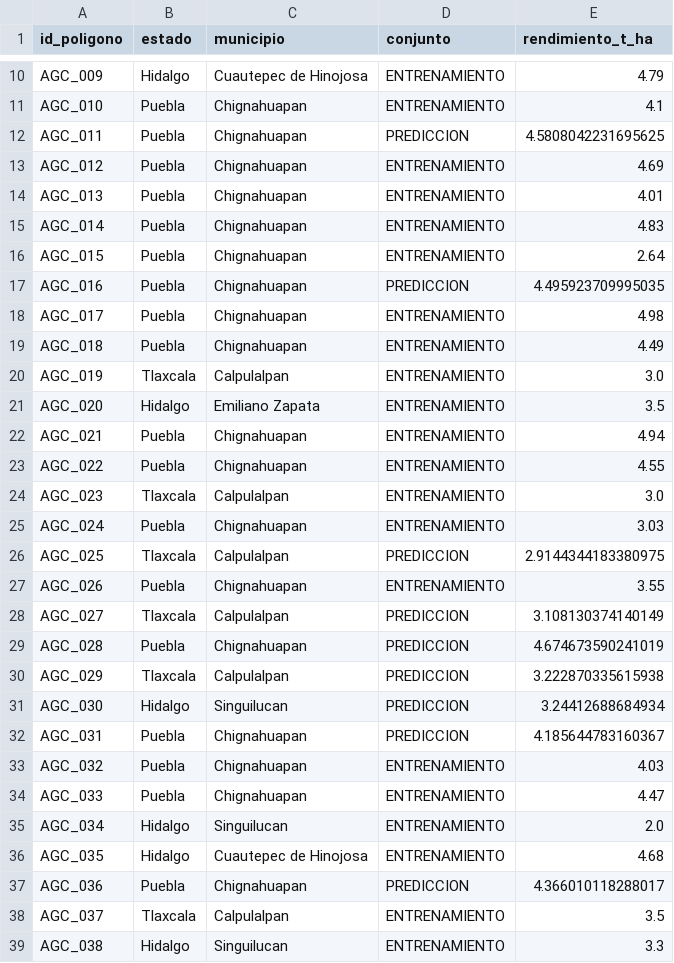
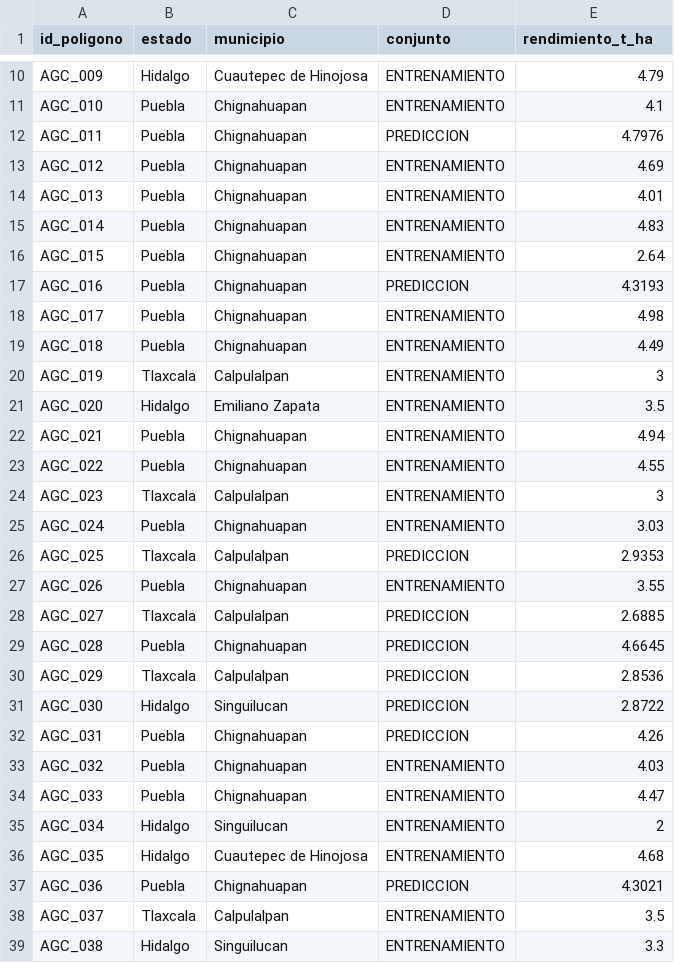
Before and after one commit to viclrnz/AgroCebada_Datos, a CSV file: data/predictions/rendimientos_estimados.csv, drawn as a sheet; only a part is shown, gaps mark what is left out; the diff covers the shown part only.

Commit message:
feat: modelo final, ensamble RF + SVR de 16 variables (Modelo 5)
Carga rendimientos_estimados con las predicciones del ensamble de 16 variables (2 decimales). El archivo de comparación trae M1 a M6 con predicciones de validación cruzada; los encabezados se normalizan a minúsculas al leerlo.

```diff
--- a/data/predictions/rendimientos_estimados.csv
+++ b/data/predictions/rendimientos_estimados.csv
@@ -11,3 +11,3 @@ AGC_009,Hidalgo,Cuautepec de Hinojosa,ENTRENAMIENTO,4.79
 AGC_010,Puebla,Chignahuapan,ENTRENAMIENTO,4.1
-AGC_011,Puebla,Chignahuapan,PREDICCION,4.5808042231695625
+AGC_011,Puebla,Chignahuapan,PREDICCION,4.7976
 AGC_012,Puebla,Chignahuapan,ENTRENAMIENTO,4.69
@@ -16,6 +16,6 @@ AGC_014,Puebla,Chignahuapan,ENTRENAMIENTO,4.83
 AGC_015,Puebla,Chignahuapan,ENTRENAMIENTO,2.64
-AGC_016,Puebla,Chignahuapan,PREDICCION,4.495923709995035
+AGC_016,Puebla,Chignahuapan,PREDICCION,4.3193
 AGC_017,Puebla,Chignahuapan,ENTRENAMIENTO,4.98
 AGC_018,Puebla,Chignahuapan,ENTRENAMIENTO,4.49
-AGC_019,Tlaxcala,Calpulalpan,ENTRENAMIENTO,3.0
+AGC_019,Tlaxcala,Calpulalpan,ENTRENAMIENTO,3
 AGC_020,Hidalgo,Emiliano Zapata,ENTRENAMIENTO,3.5
@@ -23,16 +23,16 @@ AGC_021,Puebla,Chignahuapan,ENTRENAMIENTO,4.94
 AGC_022,Puebla,Chignahuapan,ENTRENAMIENTO,4.55
-AGC_023,Tlaxcala,Calpulalpan,ENTRENAMIENTO,3.0
+AGC_023,Tlaxcala,Calpulalpan,ENTRENAMIENTO,3
 AGC_024,Puebla,Chignahuapan,ENTRENAMIENTO,3.03
-AGC_025,Tlaxcala,Calpulalpan,PREDICCION,2.9144344183380975
+AGC_025,Tlaxcala,Calpulalpan,PREDICCION,2.9353
 AGC_026,Puebla,Chignahuapan,ENTRENAMIENTO,3.55
-AGC_027,Tlaxcala,Calpulalpan,PREDICCION,3.108130374140149
-AGC_028,Puebla,Chignahuapan,PREDICCION,4.674673590241019
-AGC_029,Tlaxcala,Calpulalpan,PREDICCION,3.222870335615938
-AGC_030,Hidalgo,Singuilucan,PREDICCION,3.24412688684934
-AGC_031,Puebla,Chignahuapan,PREDICCION,4.185644783160367
+AGC_027,Tlaxcala,Calpulalpan,PREDICCION,2.6885
+AGC_028,Puebla,Chignahuapan,PREDICCION,4.6645
+AGC_029,Tlaxcala,Calpulalpan,PREDICCION,2.8536
+AGC_030,Hidalgo,Singuilucan,PREDICCION,2.8722
+AGC_031,Puebla,Chignahuapan,PREDICCION,4.26
 AGC_032,Puebla,Chignahuapan,ENTRENAMIENTO,4.03
 AGC_033,Puebla,Chignahuapan,ENTRENAMIENTO,4.47
-AGC_034,Hidalgo,Singuilucan,ENTRENAMIENTO,2.0
+AGC_034,Hidalgo,Singuilucan,ENTRENAMIENTO,2
 AGC_035,Hidalgo,Cuautepec de Hinojosa,ENTRENAMIENTO,4.68
-AGC_036,Puebla,Chignahuapan,PREDICCION,4.366010118288017
+AGC_036,Puebla,Chignahuapan,PREDICCION,4.3021
 AGC_037,Tlaxcala,Calpulalpan,ENTRENAMIENTO,3.5
```
Also changed, not shown: 67 edited cells elsewhere in this file, data/predictions/comparacion_modelos_rendimiento.csv, 7 other files.
